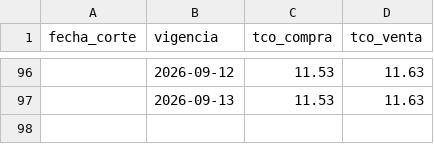
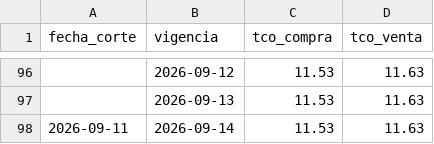
Before and after one commit to BohozX/TCO-BCB, a CSV file: datos/tco.csv, drawn as a sheet; only a part is shown, gaps mark what is left out; the diff names each change by its address in the sheet, - before the commit and + after, or states it on an @@ line.

```diff
--- a/datos/tco.csv
+++ b/datos/tco.csv
+row 98: 2026-09-11 | 2026-09-14 | 11.53 | 11.63
```
Also changed, not shown: 3 other files.
